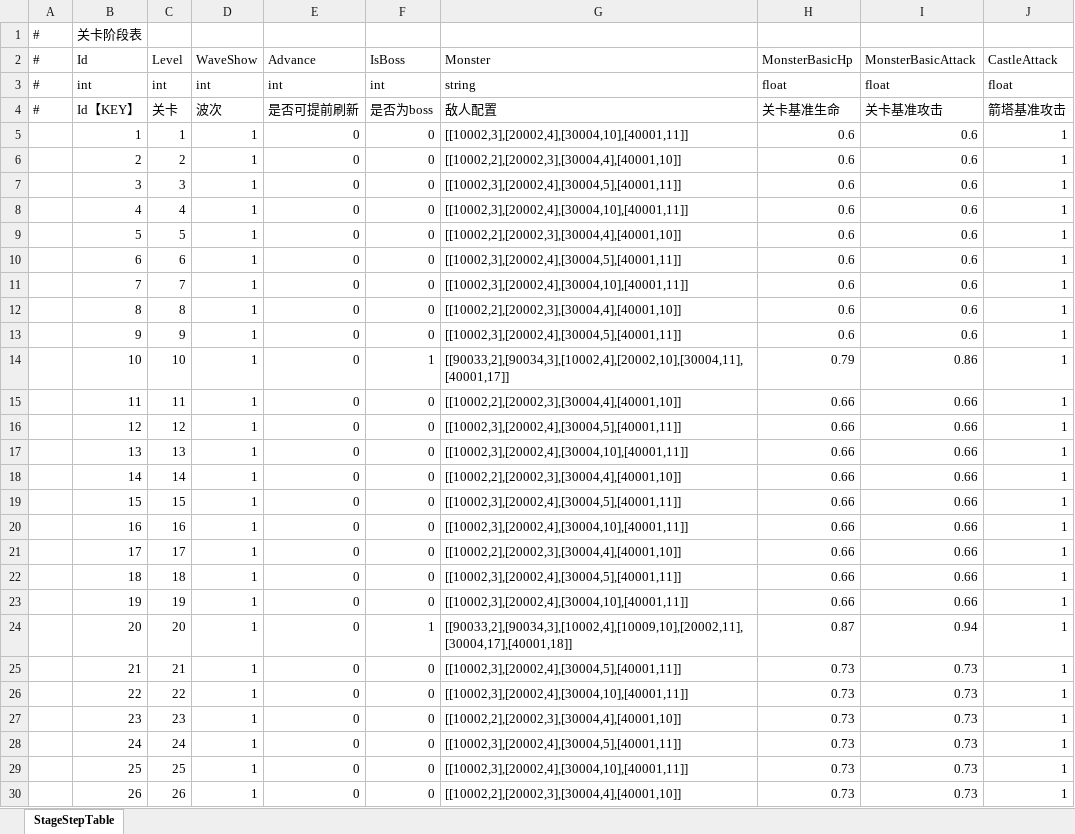
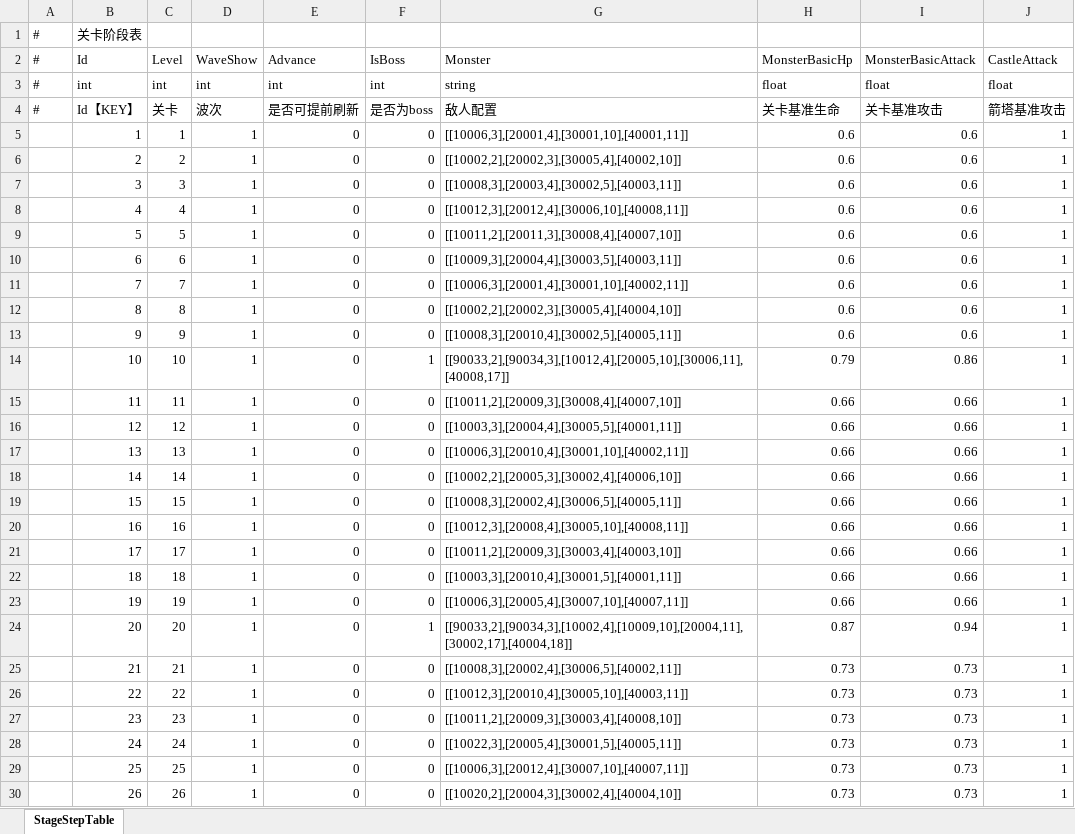
Before and after one commit to ShawnXiaoWork/DevToolBar, an Excel workbook: public/StageStepTable.xlsx, sheet StageStepTable, drawn as a sheet; only a part is shown; values as stored, in another font and other column widths than the file's, no borders; the diff covers the shown part only; the diff names each change by its address in the sheet, - before the commit and + after, or states it on an @@ line.

```diff
--- a/public/StageStepTable.xlsx (sheet StageStepTable)
+++ b/public/StageStepTable.xlsx (sheet StageStepTable)
-G5 (Monster): [[10002,3],[20002,4],[30004,10],[40001,11]]
+G5 (Monster): [[10006,3],[20001,4],[30001,10],[40001,11]]
-G6 (Monster): [[10002,2],[20002,3],[30004,4],[40001,10]]
+G6 (Monster): [[10002,2],[20002,3],[30005,4],[40002,10]]
-G7 (Monster): [[10002,3],[20002,4],[30004,5],[40001,11]]
+G7 (Monster): [[10008,3],[20003,4],[30002,5],[40003,11]]
-G8 (Monster): [[10002,3],[20002,4],[30004,10],[40001,11]]
+G8 (Monster): [[10012,3],[20012,4],[30006,10],[40008,11]]
-G9 (Monster): [[10002,2],[20002,3],[30004,4],[40001,10]]
+G9 (Monster): [[10011,2],[20011,3],[30008,4],[40007,10]]
-G10 (Monster): [[10002,3],[20002,4],[30004,5],[40001,11]]
+G10 (Monster): [[10009,3],[20004,4],[30003,5],[40003,11]]
-G11 (Monster): [[10002,3],[20002,4],[30004,10],[40001,11]]
+G11 (Monster): [[10006,3],[20001,4],[30001,10],[40002,11]]
-G12 (Monster): [[10002,2],[20002,3],[30004,4],[40001,10]]
+G12 (Monster): [[10002,2],[20002,3],[30005,4],[40004,10]]
-G13 (Monster): [[10002,3],[20002,4],[30004,5],[40001,11]]
+G13 (Monster): [[10008,3],[20010,4],[30002,5],[40005,11]]
-G14 (Monster): [[90033,2],[90034,3],[10002,4],[20002,10],[30004,11],[40001,17]]
+G14 (Monster): [[90033,2],[90034,3],[10012,4],[20005,10],[30006,11],[40008,17]]
-G15 (Monster): [[10002,2],[20002,3],[30004,4],[40001,10]]
+G15 (Monster): [[10011,2],[20009,3],[30008,4],[40007,10]]
-G16 (Monster): [[10002,3],[20002,4],[30004,5],[40001,11]]
+G16 (Monster): [[10003,3],[20004,4],[30005,5],[40001,11]]
-G17 (Monster): [[10002,3],[20002,4],[30004,10],[40001,11]]
+G17 (Monster): [[10006,3],[20010,4],[30001,10],[40002,11]]
-G18 (Monster): [[10002,2],[20002,3],[30004,4],[40001,10]]
+G18 (Monster): [[10002,2],[20005,3],[30002,4],[40006,10]]
-G19 (Monster): [[10002,3],[20002,4],[30004,5],[40001,11]]
+G19 (Monster): [[10008,3],[20002,4],[30006,5],[40005,11]]
-G20 (Monster): [[10002,3],[20002,4],[30004,10],[40001,11]]
+G20 (Monster): [[10012,3],[20008,4],[30005,10],[40008,11]]
-G21 (Monster): [[10002,2],[20002,3],[30004,4],[40001,10]]
+G21 (Monster): [[10011,2],[20009,3],[30003,4],[40003,10]]
-G22 (Monster): [[10002,3],[20002,4],[30004,5],[40001,11]]
+G22 (Monster): [[10003,3],[20010,4],[30001,5],[40001,11]]
-G23 (Monster): [[10002,3],[20002,4],[30004,10],[40001,11]]
+G23 (Monster): [[10006,3],[20005,4],[30007,10],[40007,11]]
-G24 (Monster): [[90033,2],[90034,3],[10002,4],[10009,10],[20002,11],[30004,17],[40001,18]]
+G24 (Monster): [[90033,2],[90034,3],[10002,4],[10009,10],[20004,11],[30002,17],[40004,18]]
-G25 (Monster): [[10002,3],[20002,4],[30004,5],[40001,11]]
+G25 (Monster): [[10008,3],[20002,4],[30006,5],[40002,11]]
-G26 (Monster): [[10002,3],[20002,4],[30004,10],[40001,11]]
+G26 (Monster): [[10012,3],[20010,4],[30005,10],[40003,11]]
-G27 (Monster): [[10002,2],[20002,3],[30004,4],[40001,10]]
+G27 (Monster): [[10011,2],[20009,3],[30003,4],[40008,10]]
-G28 (Monster): [[10002,3],[20002,4],[30004,5],[40001,11]]
+G28 (Monster): [[10022,3],[20005,4],[30001,5],[40005,11]]
-G29 (Monster): [[10002,3],[20002,4],[30004,10],[40001,11]]
+G29 (Monster): [[10006,3],[20012,4],[30007,10],[40007,11]]
-G30 (Monster): [[10002,2],[20002,3],[30004,4],[40001,10]]
+G30 (Monster): [[10020,2],[20004,3],[30002,4],[40004,10]]
```
Also changed, not shown: 174 edited cells elsewhere in this sheet, public/ArmyTable.xlsx, 5 other files.
